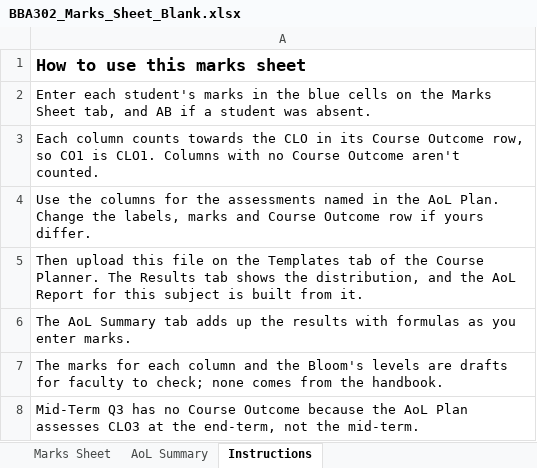
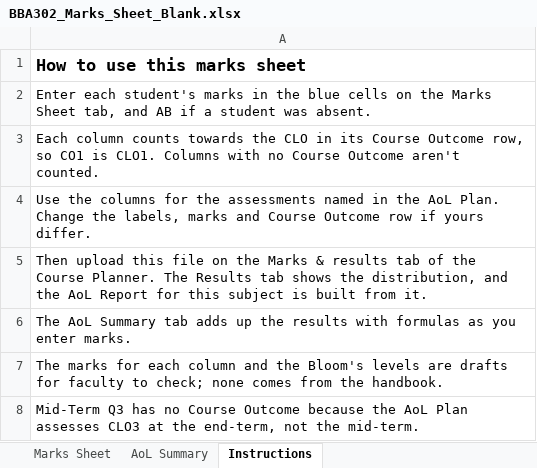
Before and after one commit to ng-04/elogic-bba, an Excel workbook: docs/course-docs/marks/BBA302_Marks_Sheet_Blank.xlsx, sheet Instructions, drawn as a sheet; values as stored, in another font and other column widths than the file's, no borders; the diff names each change by its address in the sheet, - before the commit and + after, or states it on an @@ line.

```diff
--- a/docs/course-docs/marks/BBA302_Marks_Sheet_Blank.xlsx (sheet Instructions)
+++ b/docs/course-docs/marks/BBA302_Marks_Sheet_Blank.xlsx (sheet Instructions)
-A5: …on the Templates tab of…
+A5: …on the Marks & results tab of…
```
Also changed, not shown: docs/course-docs/BBA302_Marks_Sheet.xlsx, docs/course-docs/BBA305_Marks_Sheet.xlsx, 26 other files.
